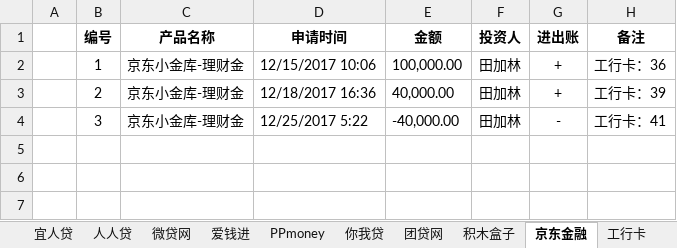
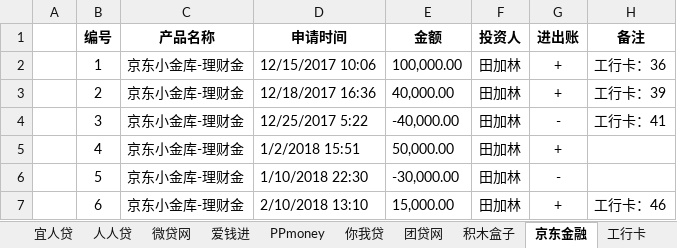
Before and after one commit to wuya1986/TIANJL, an Excel workbook: 投资理财.xlsx, sheet 京东金融, drawn as a sheet; values as stored, in another font and other column widths than the file's, no borders; the diff names each change by its address in the sheet, - before the commit and + after, or states it on an @@ line.

```diff
--- a/投资理财.xlsx (sheet 京东金融)
+++ b/投资理财.xlsx (sheet 京东金融)
+row 5:  | 4 | 京东小金库-理财金 | 1/2/2018 15:51 | 50,000.00 | 田加林 | +
+row 6:  | 5 | 京东小金库-理财金 | 1/10/2018 22:30 | -30,000.00 | 田加林 | -
+row 7:  | 6 | 京东小金库-理财金 | 2/10/2018 13:10 | 15,000.00 | 田加林 | + | 工行卡：46
```
Also changed, not shown: sheet 工行卡, 1 other file.
